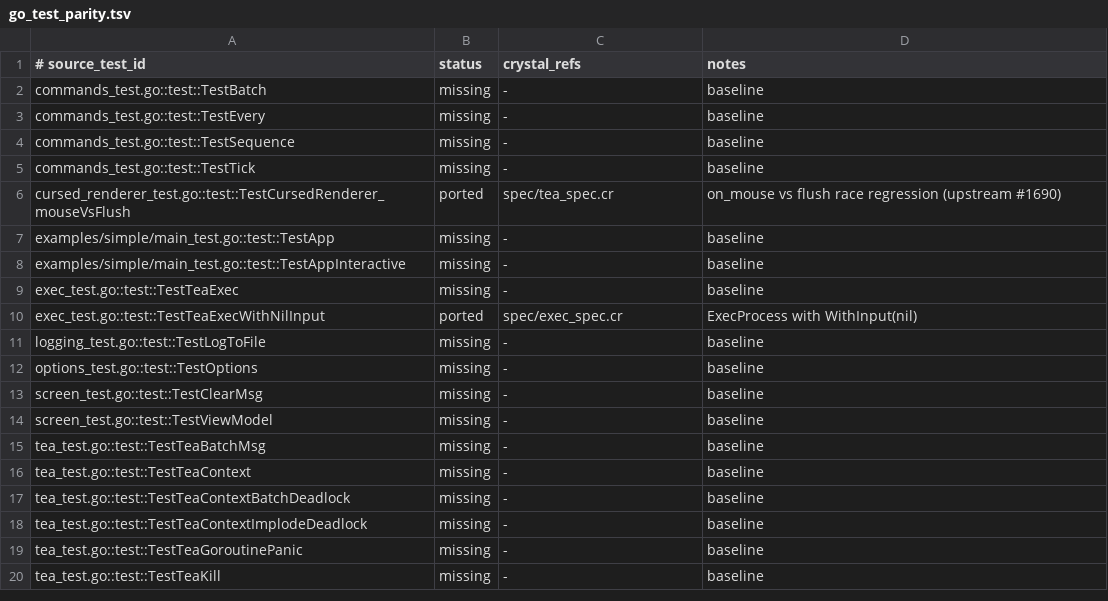
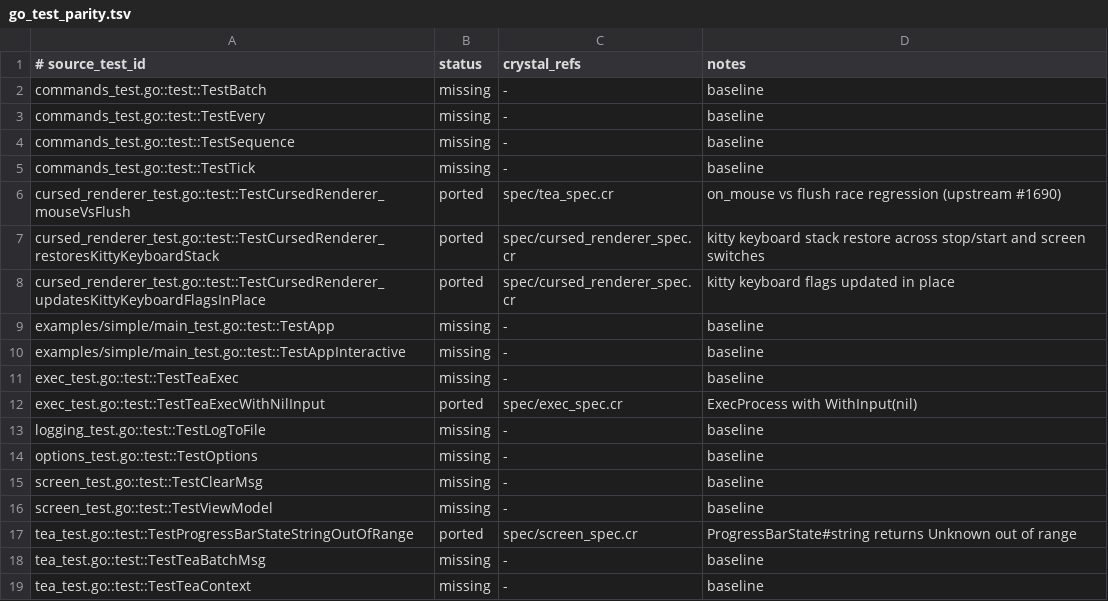
Before and after one commit to dsisnero/bubbletea.cr, a TSV file: plans/inventory/go_test_parity.tsv, drawn as a sheet; only a part is shown; the shorter side is filled out with more unchanged rows; the diff names each change by its address in the sheet, - before the commit and + after, or states it on an @@ line.

```diff
--- a/plans/inventory/go_test_parity.tsv
+++ b/plans/inventory/go_test_parity.tsv
+row 7: cursed_renderer_test.go::test::TestCursedRenderer_restoresKittyKeyboardStack | ported | spec/cursed_renderer_spec.cr | kitty keyboard stack restore across stop/start and screen switches
+row 8: cursed_renderer_test.go::test::TestCursedRenderer_updatesKittyKeyboardFlagsInPlace | ported | spec/cursed_renderer_spec.cr | kitty keyboard flags updated in place
+row 17: tea_test.go::test::TestProgressBarStateStringOutOfRange | ported | spec/screen_spec.cr | ProgressBarState#string returns Unknown out of range
```
Also changed, not shown: plans/inventory/go_port_inventory.tsv, 10 other files.
